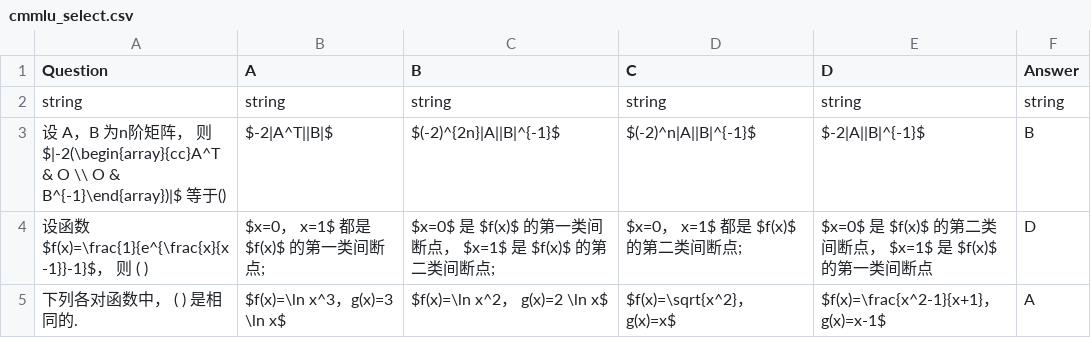
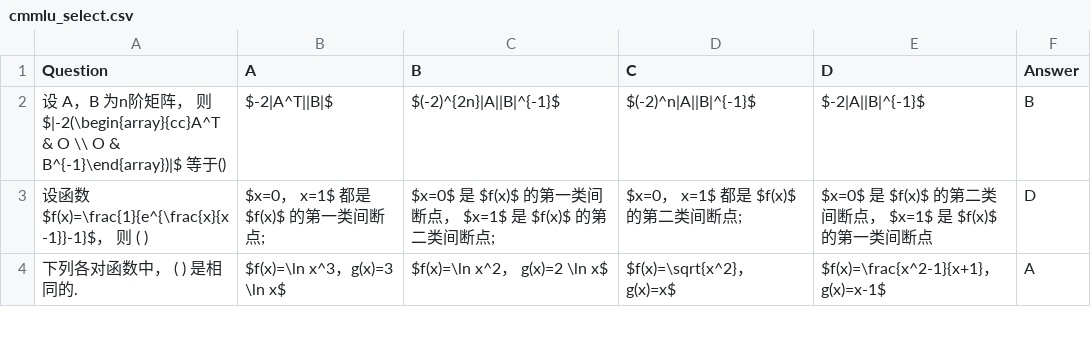
Before and after one commit to cre185/Model_Valhalla, a CSV file: backend/static/data/cmmlu_select.csv, drawn as a sheet; only a part is shown; the diff names each change by its address in the sheet, - before the commit and + after, or states it on an @@ line.

```diff
--- a/backend/static/data/cmmlu_select.csv
+++ b/backend/static/data/cmmlu_select.csv
-row 2: string | string | string | string | string | string
```
Also changed, not shown: backend/static/data/ceval_select copy.csv, backend/static/data/ceval_select.csv, 7 other files.
